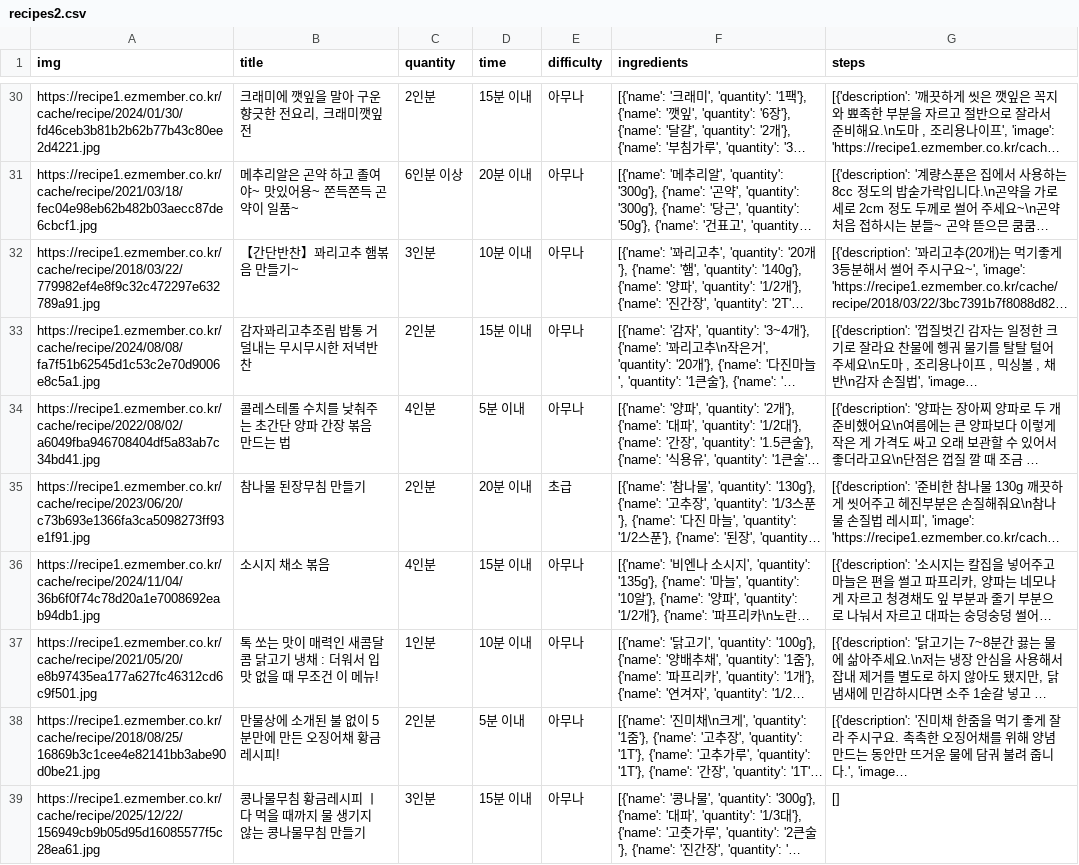
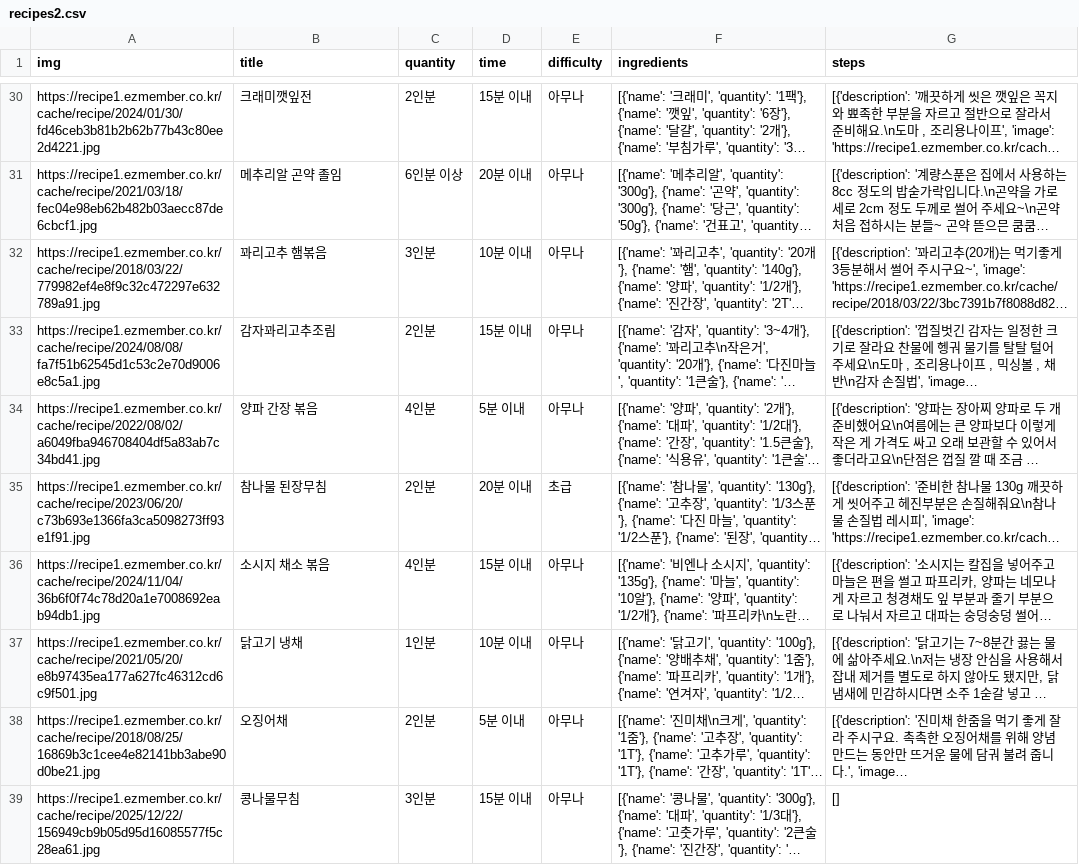
Before and after one commit to ddujeong/today_fridge_fastapi_260515, a CSV file: app/crawler/recipes_result/recipes2.csv, drawn as a sheet; only a part is shown, gaps mark what is left out; long unchanged cells end in …; the diff covers the shown part only; the diff names each change by its address in the sheet, - before the commit and + after, or states it on an @@ line.

```diff
--- a/app/crawler/recipes_result/recipes2.csv
+++ b/app/crawler/recipes_result/recipes2.csv
-B30 (title): 크래미에 깻잎을 말아 구운 향긋한 전요리, 크래미깻잎전
+B30 (title): 크래미깻잎전
-B31 (title): 메추리알은 곤약 하고 졸여야~ 맛있어용~ 쫀득쫀득 곤약이 일품~
+B31 (title): 메추리알 곤약 졸임
-B32 (title): 【간단반찬】꽈리고추 햄볶음 만들기~
+B32 (title): 꽈리고추 햄볶음
-B33 (title): 감자꽈리고추조림 밥통 거덜내는 무시무시한 저녁반찬
+B33 (title): 감자꽈리고추조림
-B34 (title): 콜레스테롤 수치를 낮춰주는 초간단 양파 간장 볶음 만드는 법
+B34 (title): 양파 간장 볶음
-B35 (title): 참나물 된장무침 만들기
+B35 (title): 참나물 된장무침
-B37 (title): 톡 쏘는 맛이 매력인 새콤달콤 닭고기 냉채 : 더워서 입맛 없을 때 무조건 이 메뉴!
+B37 (title): 닭고기 냉채
-B38 (title): 만물상에 소개된 불 없이 5분만에 만든 오징어채 황금 레시피!
+B38 (title): 오징어채
-B39 (title): 콩나물무침 황금레시피 ㅣ 다 먹을 때까지 물 생기지 않는 콩나물무침 만들기
+B39 (title): 콩나물무침
```
Also changed, not shown: 26 edited cells elsewhere in this file.
